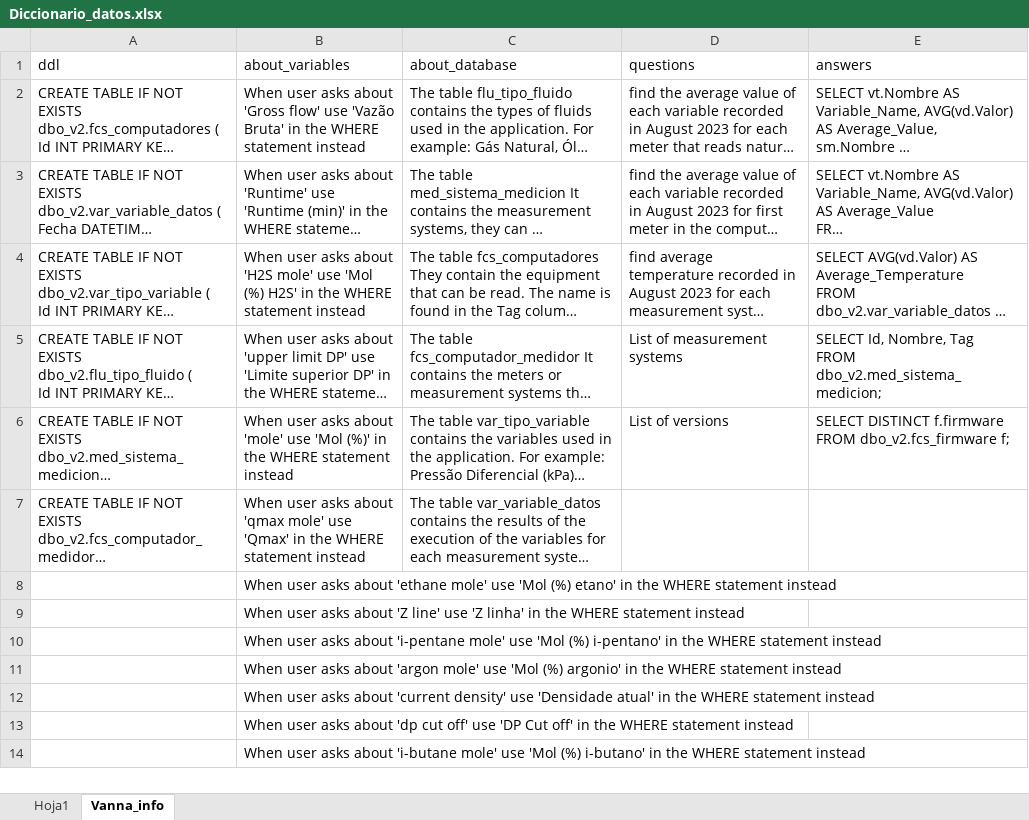
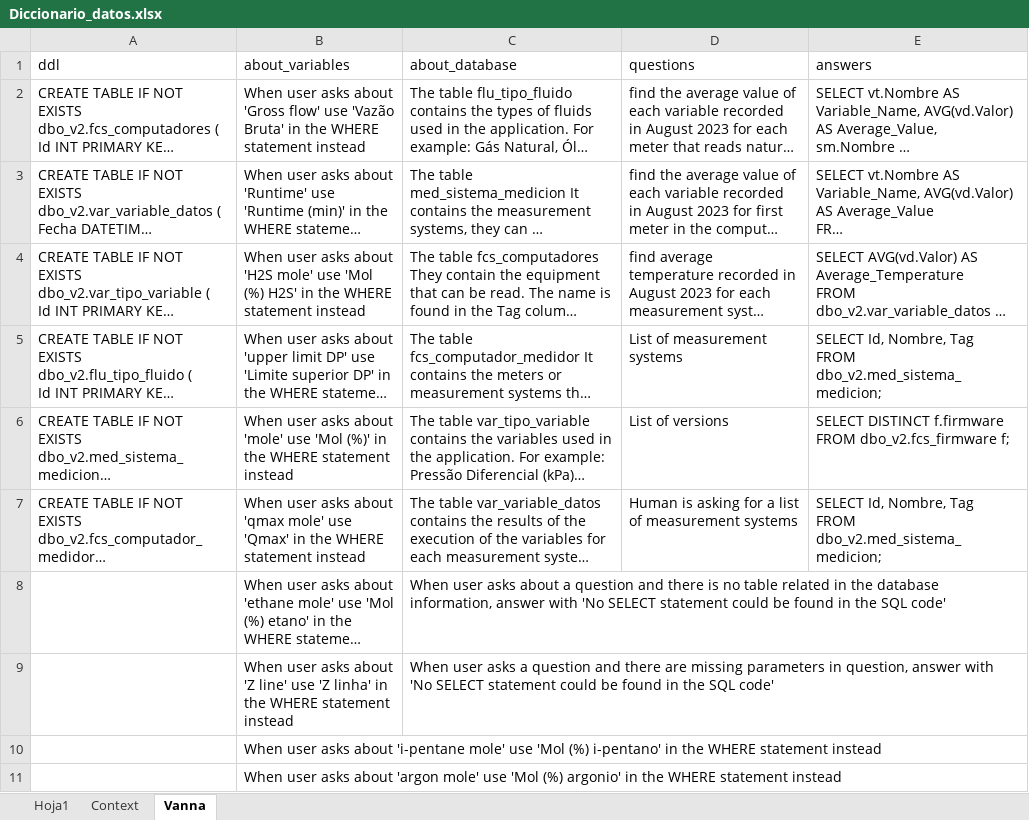
Before and after one commit to Lauther99/openai_assistant_v2, an Excel workbook: src/assets/Diccionario_datos.xlsx, sheet Vanna, drawn as a sheet; only a part is shown; the shorter side is filled out with more unchanged rows; long unchanged cells end in …; values as stored, in another font and other column widths than the file's, no borders; ↵ is a line break in a cell; the diff names each change by its address in the sheet, - before the commit and + after, or states it on an @@ line.

```diff
--- a/src/assets/Diccionario_datos.xlsx (sheet Vanna)
+++ b/src/assets/Diccionario_datos.xlsx (sheet Vanna)
-sheet tab: Vanna_info
+sheet tab: Vanna
+sheet tab: Context
-D7 (questions): (empty)
+D7 (questions): Human is asking for a list of measurement systems
-E7 (answers): (empty)
+E7 (answers): SELECT Id, Nombre, Tag ↵ FROM dbo_v2.med_sistema_medicion;
-C8 (about_database): (empty)
+C8 (about_database): When user asks about a question and there is no table related in the database information, answer with 'No SELECT statement could be found in the SQL code'
-C9 (about_database): (empty)
+C9 (about_database): When user asks a question and there are missing parameters in question, answer with 'No SELECT statement could be found in the SQL code'
```
Also changed, not shown: sheet Hoja1, src/assets/Summary_datos.xlsx, src/assets/classifier_context.xlsx, 31 other files.
